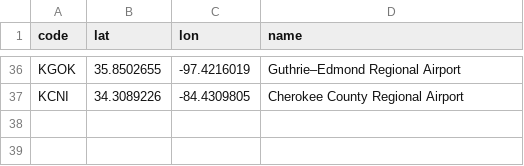
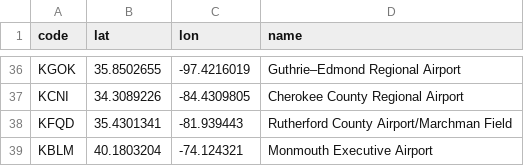
Before and after one commit to Skordio/ITS-scripts, a CSV file: programs/lib_tz_ez/user_airports.csv, drawn as a sheet; only a part is shown, gaps mark what is left out; the diff names each change by its address in the sheet, - before the commit and + after, or states it on an @@ line.

Commit message:
add airports

```diff
--- a/programs/lib_tz_ez/user_airports.csv
+++ b/programs/lib_tz_ez/user_airports.csv
+row 38: KFQD | 35.4301341 | -81.939443 | Rutherford County Airport/Marchman Field
+row 39: KBLM | 40.1803204 | -74.124321 | Monmouth Executive Airport
```
